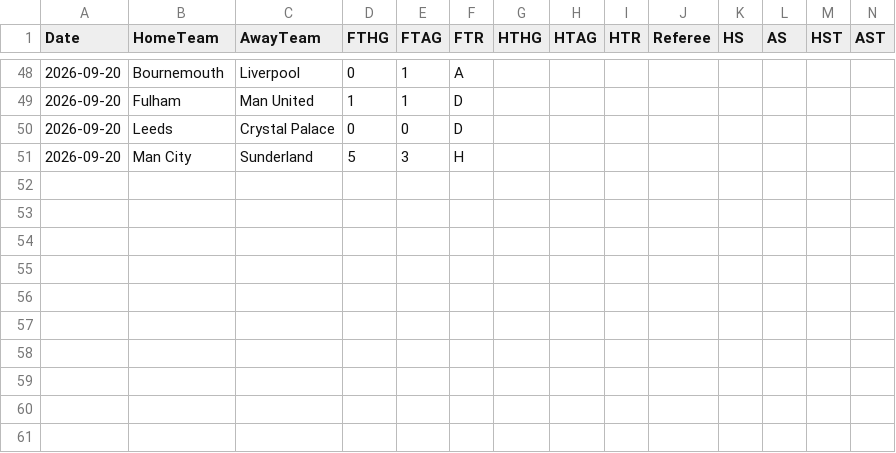
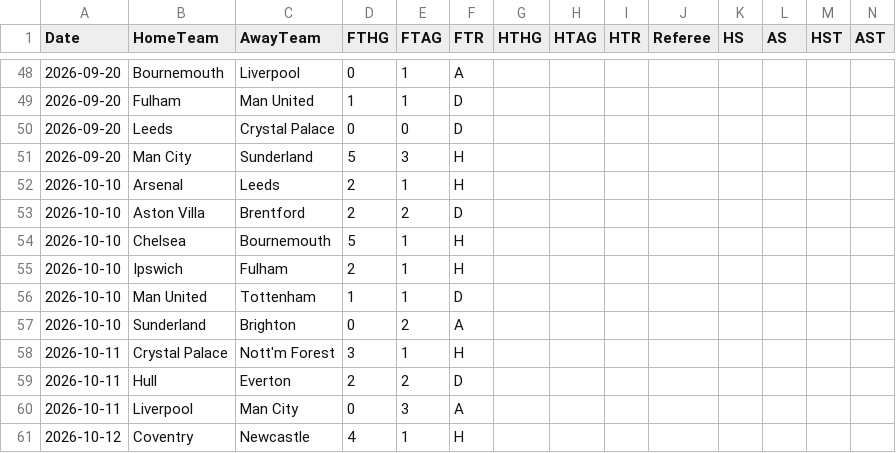
Before and after one commit to tensixn/Epl-Predictor, a CSV file: data/raw/season-2627.csv, drawn as a sheet; only a part is shown, gaps mark what is left out; rows hold the shown columns only; the diff names each change by its address in the sheet, - before the commit and + after, or states it on an @@ line.

```diff
--- a/data/raw/season-2627.csv
+++ b/data/raw/season-2627.csv
+row 52: 2026-10-10 | Arsenal | Leeds | 2 | 1 | H
+row 53: 2026-10-10 | Aston Villa | Brentford | 2 | 2 | D
+row 54: 2026-10-10 | Chelsea | Bournemouth | 5 | 1 | H
+row 55: 2026-10-10 | Ipswich | Fulham | 2 | 1 | H
+row 56: 2026-10-10 | Man United | Tottenham | 1 | 1 | D
+row 57: 2026-10-10 | Sunderland | Brighton | 0 | 2 | A
+row 58: 2026-10-11 | Crystal Palace | Nott'm Forest | 3 | 1 | H
+row 59: 2026-10-11 | Hull | Everton | 2 | 2 | D
+row 60: 2026-10-11 | Liverpool | Man City | 0 | 3 | A
+row 61: 2026-10-12 | Coventry | Newcastle | 4 | 1 | H
```
Also changed, not shown: data/players/fpl_current.csv, results/predictions_log.csv.
